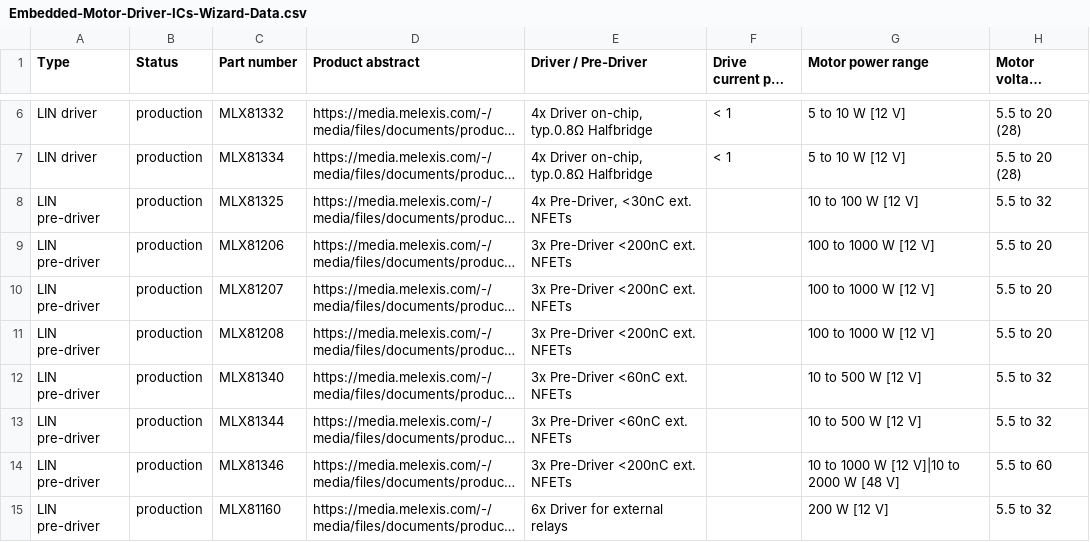
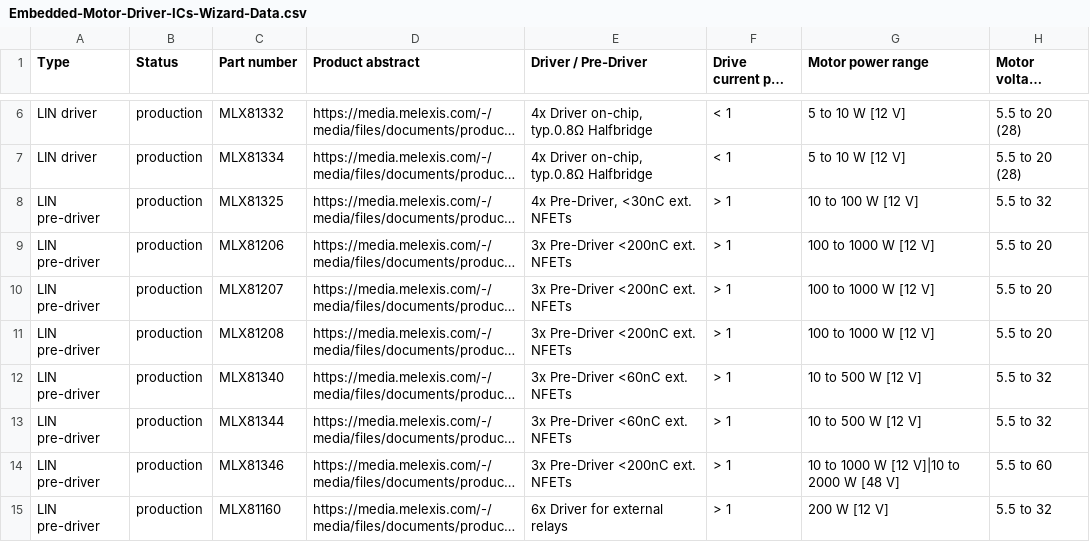
Before and after one commit to MelexisBC/Wizard--Embedded-Motor-Driver-ICs-Data, a CSV file: Embedded-Motor-Driver-ICs-Wizard-Data.csv, drawn as a sheet; only a part is shown, gaps mark what is left out; long unchanged cells end in …; the diff names each change by its address in the sheet, - before the commit and + after, or states it on an @@ line.

Commit message:
Wizard - Embedded motor driver ICs - Google sheet updated

```diff
--- a/Embedded-Motor-Driver-ICs-Wizard-Data.csv
+++ b/Embedded-Motor-Driver-ICs-Wizard-Data.csv
-F8:F15 (Drive current per phase): (empty)
+F8:F15 (Drive current per phase): > 1
```
